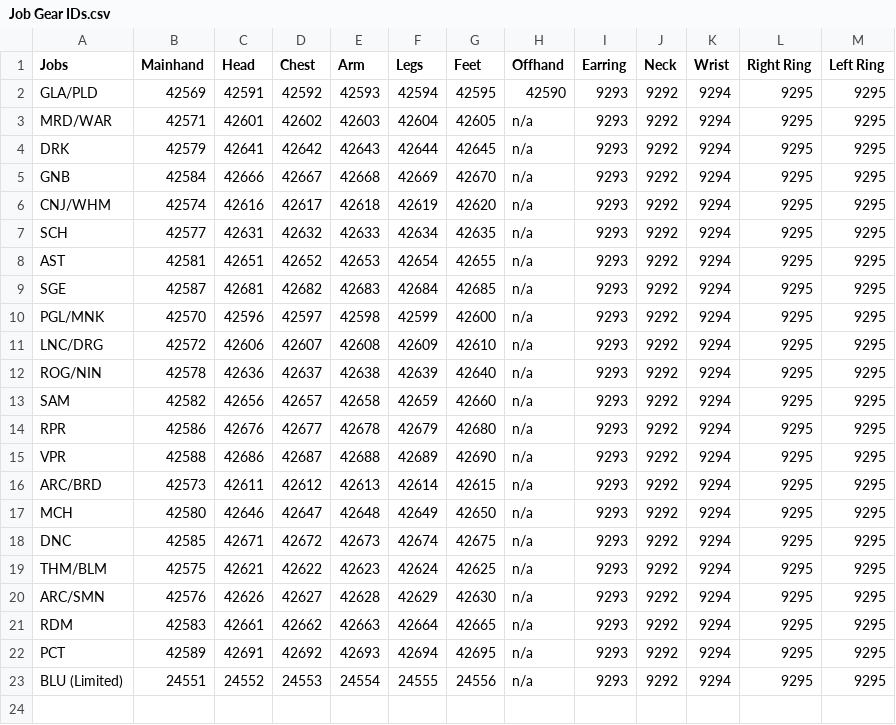
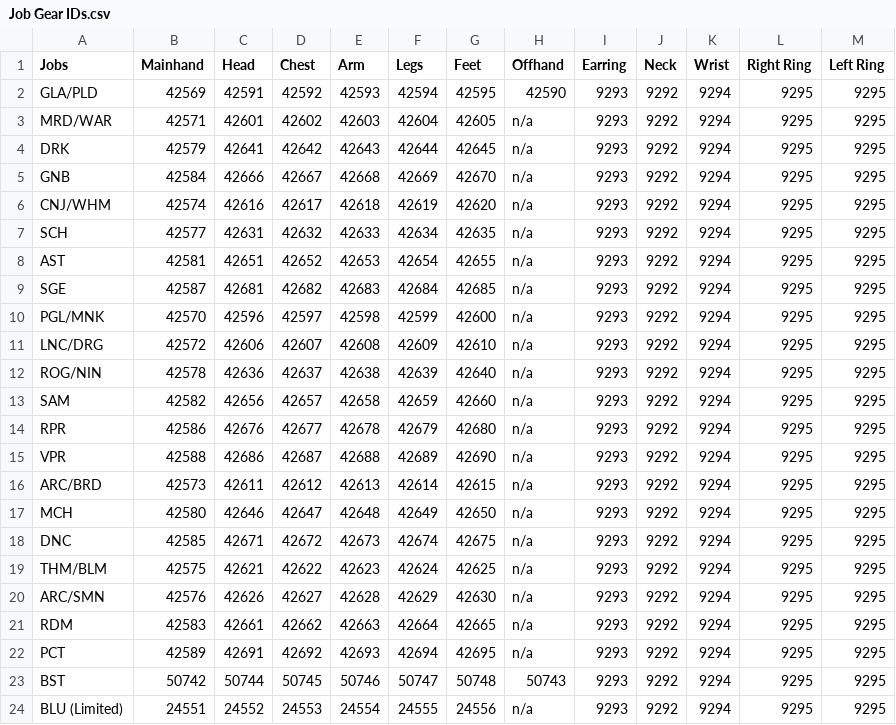
Before and after one commit to CherryXIV/Replay.Workbench, a CSV file: tools/Job Gear IDs.csv, drawn as a sheet.

```diff
--- a/tools/Job Gear IDs.csv
+++ b/tools/Job Gear IDs.csv
@@ -22,2 +22,3 @@ RDM,42583,42661,42662,42663,42664,42665,n/a,9293,9292,9294,9295,9295
 PCT,42589,42691,42692,42693,42694,42695,n/a,9293,9292,9294,9295,9295
+BST,50742,50744,50745,50746,50747,50748,50743,9293,9292,9294,9295,9295
 BLU (Limited),24551,24552,24553,24554,24555,24556,n/a,9293,9292,9294,9295,9295
```
Also changed, not shown: 10 other files.
